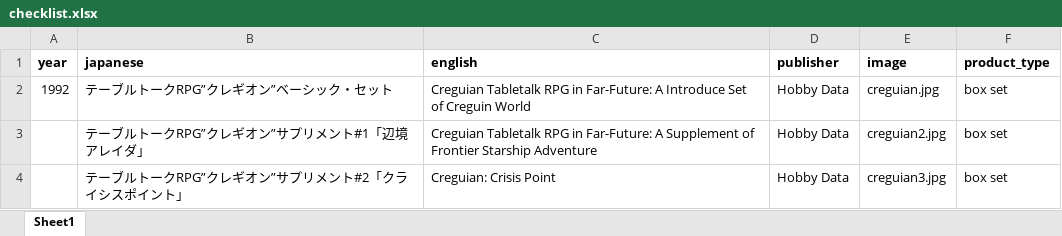
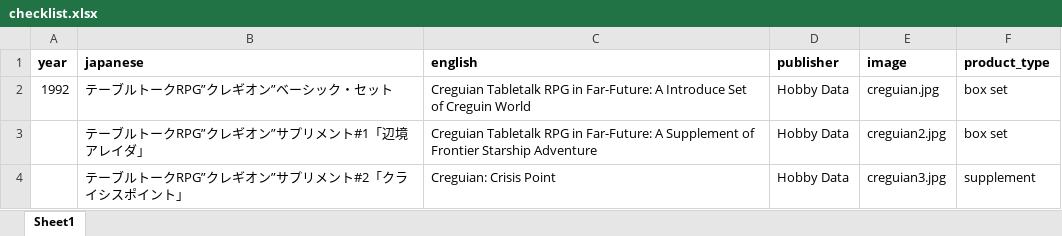
Before and after one commit to weatherspud/japanese-collectors-list, an Excel workbook: creguian/checklist.xlsx, sheet Sheet1, drawn as a sheet; values as stored, in another font and other column widths than the file's, no borders; the diff names each change by its address in the sheet, - before the commit and + after, or states it on an @@ line.

Commit message:
creguian fix

```diff
--- a/creguian/checklist.xlsx (sheet Sheet1)
+++ b/creguian/checklist.xlsx (sheet Sheet1)
-F4 (product_type): box set
+F4 (product_type): supplement
```
Also changed, not shown: 3 other files.
